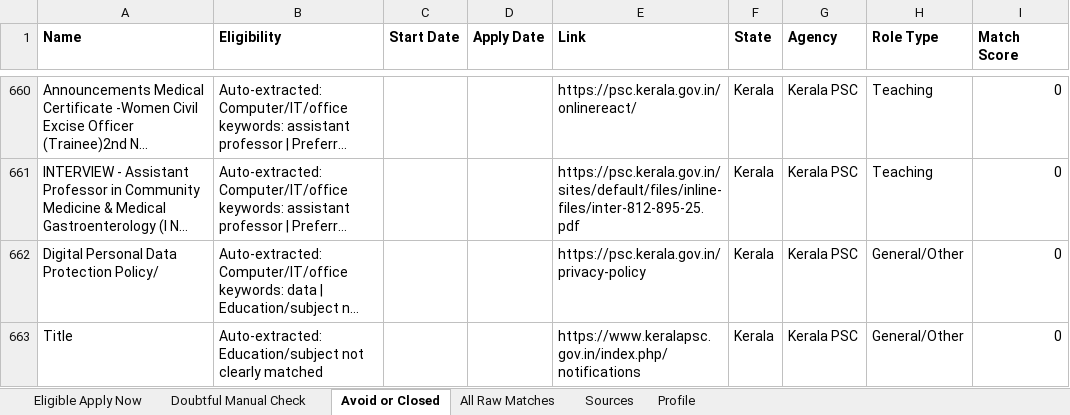
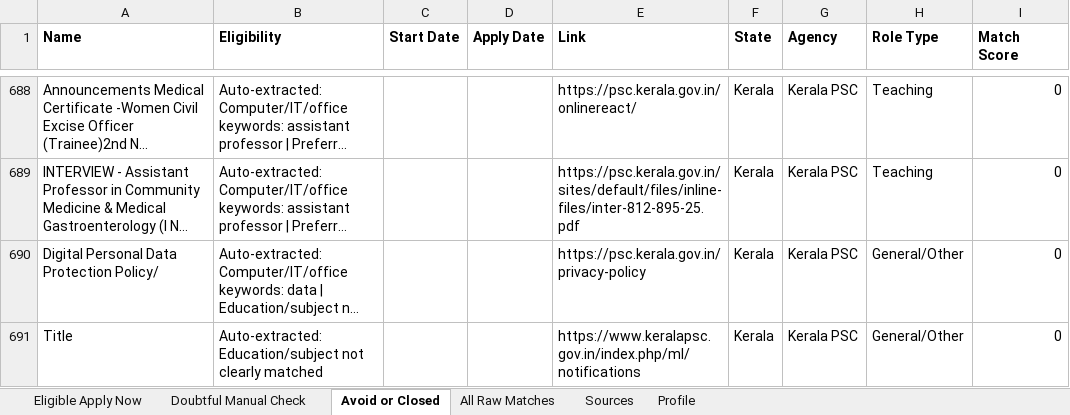
Before and after one commit to cshemant/LearnWithHemant, an Excel workbook: jobs/government_jobs_tracker.xlsx, sheet Avoid or Closed, drawn as a sheet; only a part is shown, gaps mark what is left out; long unchanged cells end in …; values as stored, in another font and other column widths than the file's, no borders; addresses are those after the commit; the diff covers the shown part only; the diff names each change by its address in the sheet, - before the commit and + after, or states it on an @@ line.

```diff
--- a/jobs/government_jobs_tracker.xlsx (sheet Avoid or Closed)
+++ b/jobs/government_jobs_tracker.xlsx (sheet Avoid or Closed)
-E691 (Link): https://www.keralapsc.gov.in/index.php/notifications
+E691 (Link): https://www.keralapsc.gov.in/index.php/ml/notifications
```
Also changed, not shown: 31 added rows, 4 removed rows and 3 edited cells elsewhere in this sheet, sheet All Raw Matches, sheet Doubtful Manual Check, 17 other files.
